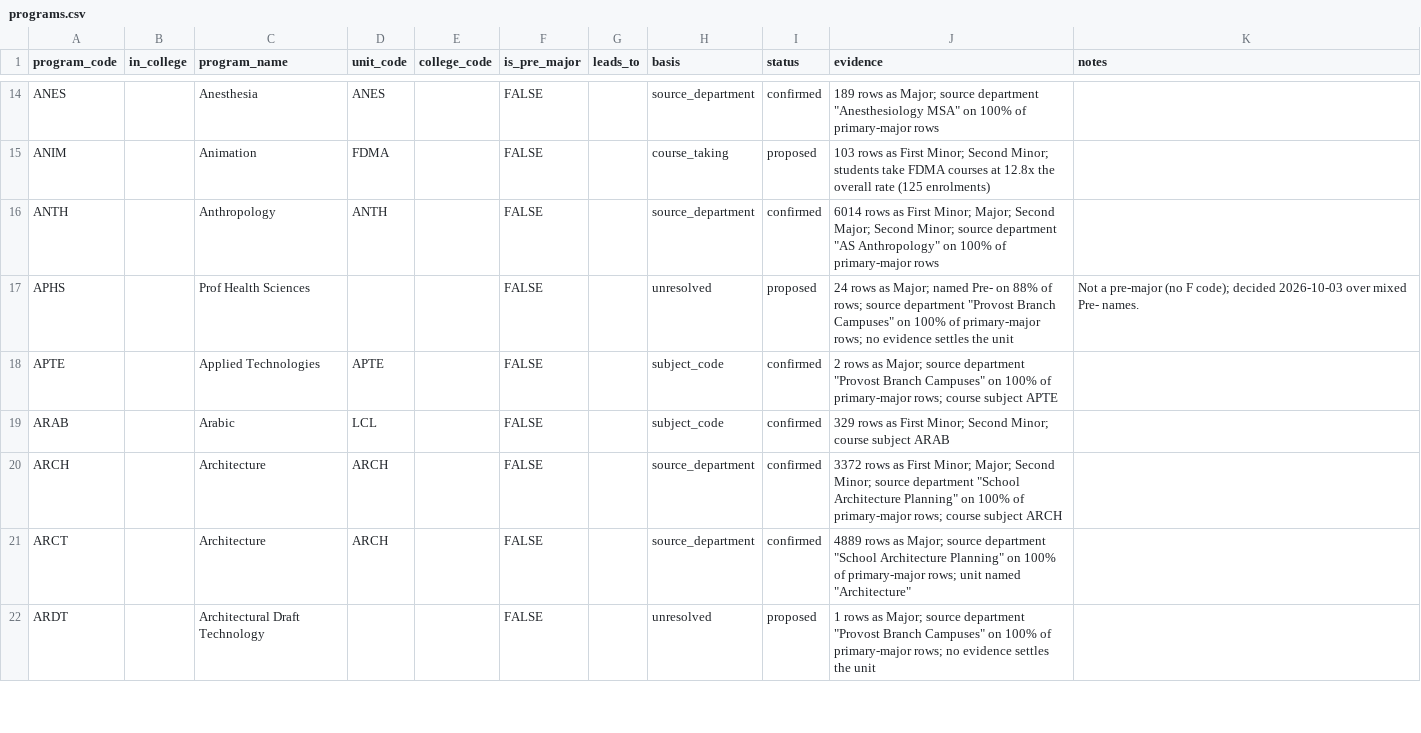
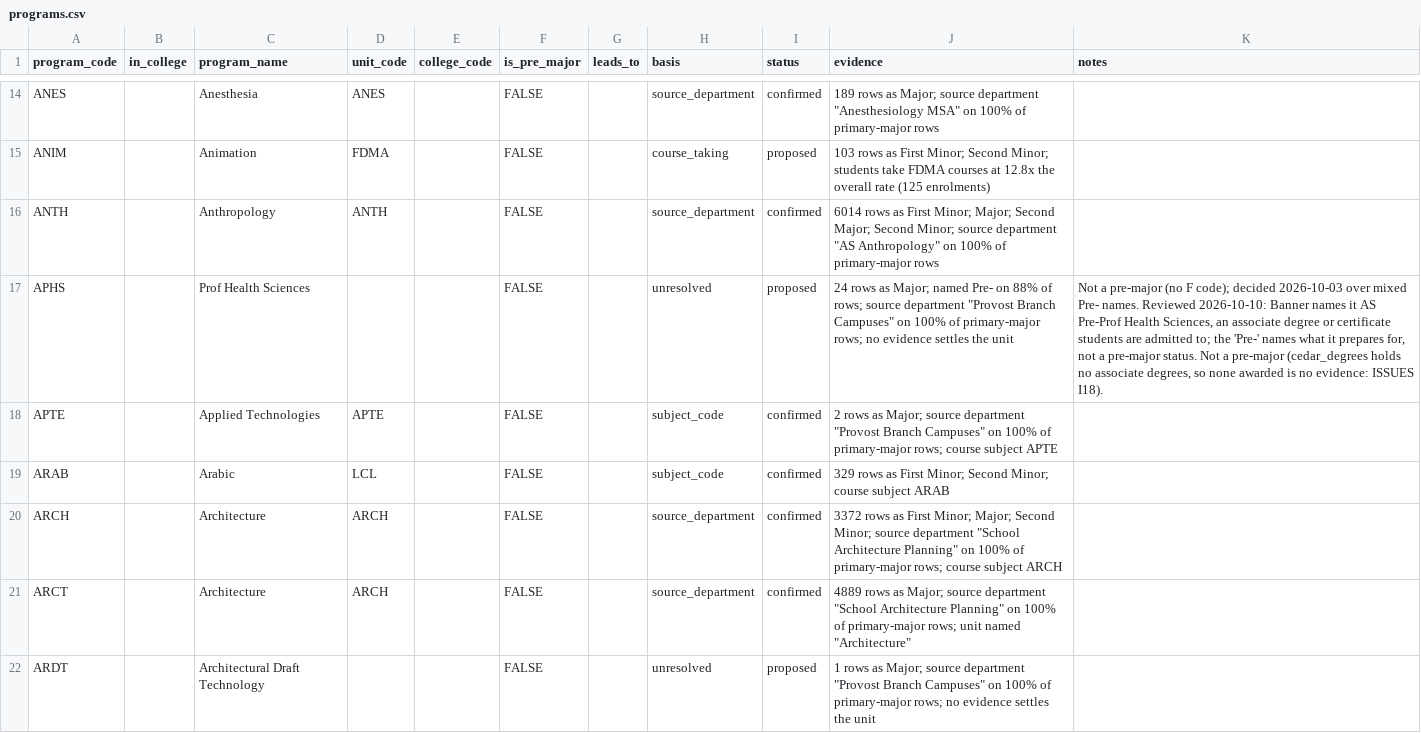
Before and after one commit to cedar-collective/cedar, a CSV file: institution/unm/programs.csv, drawn as a sheet; only a part is shown, gaps mark what is left out; the diff covers the shown part only.

```diff
--- a/institution/unm/programs.csv
+++ b/institution/unm/programs.csv
@@ -16,3 +16,3 @@ ANIM,,Animation,FDMA,,FALSE,,course_taking,proposed,103 rows as First Minor; Sec
 ANTH,,Anthropology,ANTH,,FALSE,,source_department,confirmed,"6014 rows as First Minor; Major; Second Major; Second Minor; source department ""AS Anthropology"" on 100% of primary-major rows",
-APHS,,Prof Health Sciences,,,FALSE,,unresolved,proposed,"24 rows as Major; named Pre- on 88% of rows; source department ""Provost Branch Campuses"" on 100% of primary-major rows; no evidence settles the unit",Not a pre-major (no F code); decided 2026-10-03 over mixed Pre- names.
+APHS,,Prof Health Sciences,,,FALSE,,unresolved,proposed,"24 rows as Major; named Pre- on 88% of rows; source department ""Provost Branch Campuses"" on 100% of primary-major rows; no evidence settles the unit","Not a pre-major (no F code); decided 2026-10-03 over mixed Pre- names. Reviewed 2026-10-10: Banner names it AS Pre-Prof Health Sciences, an associate degree or certificate students are admitted to; the 'Pre-' names what it prepares for, not a pre-major status. Not a pre-major (cedar_degrees holds no associate degrees, so none awarded is no evidence: ISSUES I18)."
 APTE,,Applied Technologies,APTE,,FALSE,,subject_code,confirmed,"2 rows as Major; source department ""Provost Branch Campuses"" on 100% of primary-major rows; course subject APTE",
```
Also changed, not shown: 4 edited cells elsewhere in this file, 1 other file.
